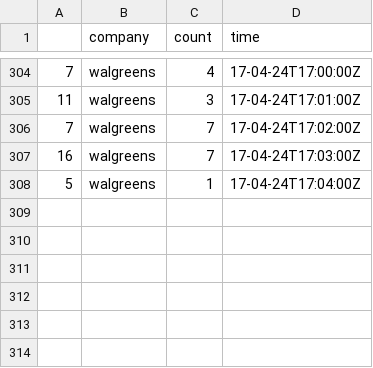
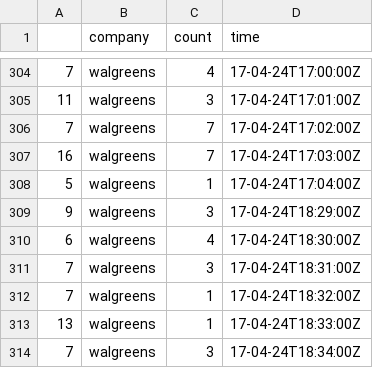
Before and after one commit to nmhegde/stocky, a CSV file: counts/walgreens-twitter.csv, drawn as a sheet; only a part is shown, gaps mark what is left out; the diff names each change by its address in the sheet, - before the commit and + after, or states it on an @@ line.

```diff
--- a/counts/walgreens-twitter.csv
+++ b/counts/walgreens-twitter.csv
+row 309: 9 | walgreens | 3 | 17-04-24T18:29:00Z
+row 310: 6 | walgreens | 4 | 17-04-24T18:30:00Z
+row 311: 7 | walgreens | 3 | 17-04-24T18:31:00Z
+row 312: 7 | walgreens | 1 | 17-04-24T18:32:00Z
+row 313: 13 | walgreens | 1 | 17-04-24T18:33:00Z
+row 314: 7 | walgreens | 3 | 17-04-24T18:34:00Z
```
Also changed, not shown: counts/discovery-twitter.csv, counts/facebook-twitter.csv, 33 other files.
